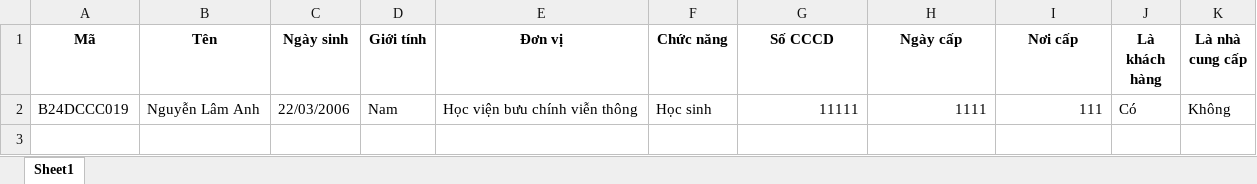
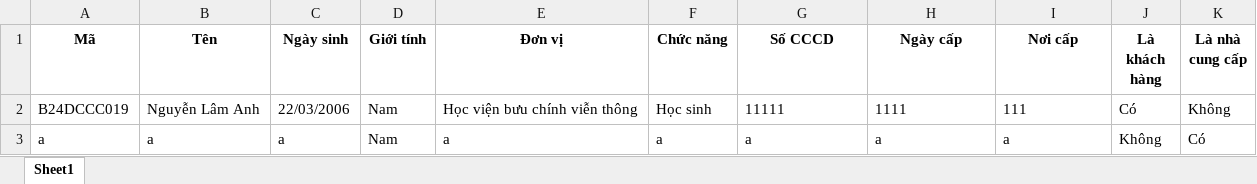
Before and after one commit to lamanhlc2006/Chillout, an Excel workbook: thong_tin_nhan_vien.xlsx, sheet Sheet1, drawn as a sheet; values as stored, in another font and other column widths than the file's, no borders; the diff names each change by its address in the sheet, - before the commit and + after, or states it on an @@ line.

```diff
--- a/thong_tin_nhan_vien.xlsx (sheet Sheet1)
+++ b/thong_tin_nhan_vien.xlsx (sheet Sheet1)
-G2:I2 alignment: right
+G2:I2 alignment: left
+row 3: a | a | a | Nam | a | a | a | a | a | Không | Có
```
Also changed, not shown: 2 other files.
